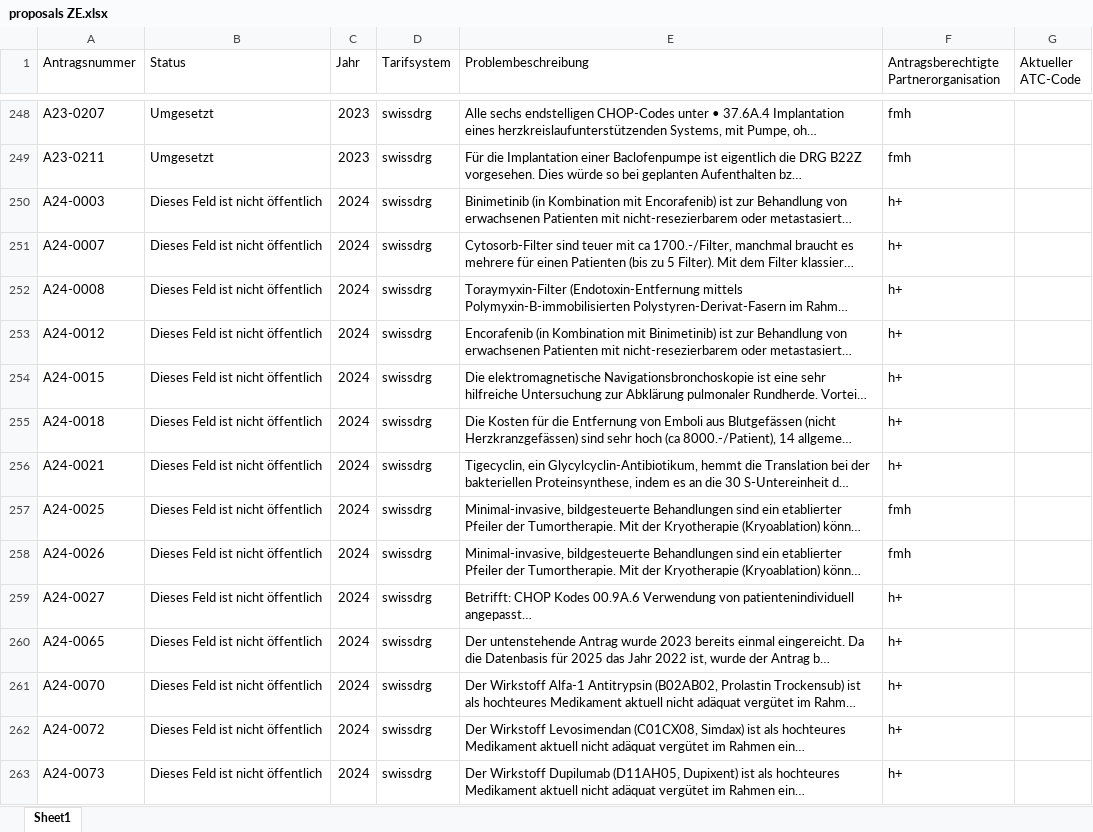
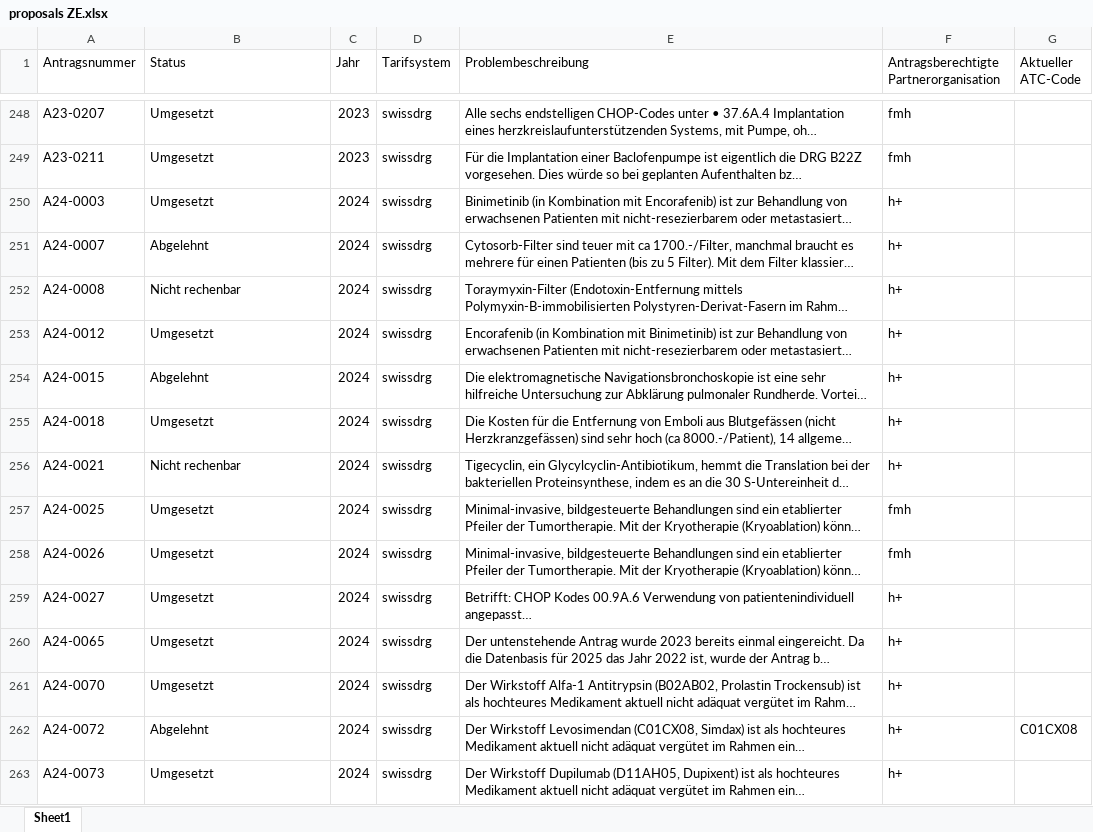
Before and after one commit to teletrabbie/medi_graph, an Excel workbook: src/1 bronze/staging area/proposals ZE.xlsx, sheet Sheet1, drawn as a sheet; only a part is shown, gaps mark what is left out; long unchanged cells end in …; values as stored, in another font and other column widths than the file's, no borders; the diff covers the shown part only; the diff names each change by its address in the sheet, - before the commit and + after, or states it on an @@ line.

```diff
--- a/src/1 bronze/staging area/proposals ZE.xlsx (sheet Sheet1)
+++ b/src/1 bronze/staging area/proposals ZE.xlsx (sheet Sheet1)
-B250 (Status): Dieses Feld ist nicht öffentlich
+B250 (Status): Umgesetzt
-B251 (Status): Dieses Feld ist nicht öffentlich
+B251 (Status): Abgelehnt
-B252 (Status): Dieses Feld ist nicht öffentlich
+B252 (Status): Nicht rechenbar
-B253 (Status): Dieses Feld ist nicht öffentlich
+B253 (Status): Umgesetzt
-B254 (Status): Dieses Feld ist nicht öffentlich
+B254 (Status): Abgelehnt
-B255 (Status): Dieses Feld ist nicht öffentlich
+B255 (Status): Umgesetzt
-B256 (Status): Dieses Feld ist nicht öffentlich
+B256 (Status): Nicht rechenbar
-B257:B261 (Status): Dieses Feld ist nicht öffentlich
+B257:B261 (Status): Umgesetzt
-B262 (Status): Dieses Feld ist nicht öffentlich
+B262 (Status): Abgelehnt
-G262 (Aktueller ATC-Code): (empty)
+G262 (Aktueller ATC-Code): C01CX08
-B263 (Status): Dieses Feld ist nicht öffentlich
+B263 (Status): Umgesetzt
```
Also changed, not shown: 89 added rows and 52 edited cells elsewhere in this sheet, src/1 bronze/staging area/proposals Medi.xlsx, 28 other files.
